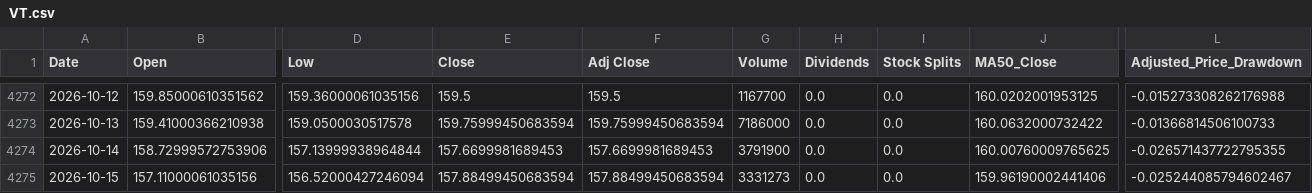
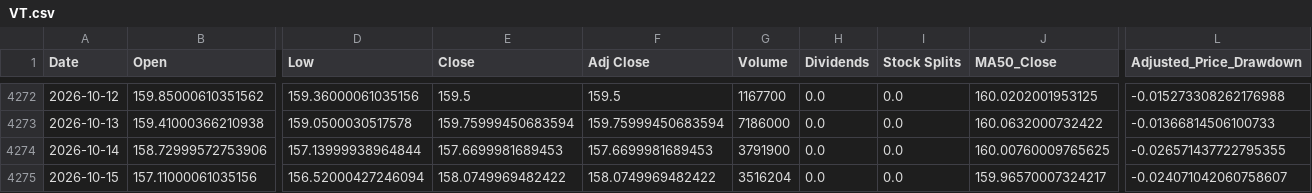
Before and after one commit to a23882005/LivingWaterAI, a CSV file: data/market_history/VT.csv, drawn as a sheet; only a part is shown, gaps mark what is left out; the diff names each change by its address in the sheet, - before the commit and + after, or states it on an @@ line.

```diff
--- a/data/market_history/VT.csv
+++ b/data/market_history/VT.csv
-E4275 (Close): 157.88499450683594
+E4275 (Close): 158.0749969482422
-F4275 (Adj Close): 157.88499450683594
+F4275 (Adj Close): 158.0749969482422
-G4275 (Volume): 3331273
+G4275 (Volume): 3516204
-J4275 (MA50_Close): 159.96190002441406
+J4275 (MA50_Close): 159.96570007324217
-L4275 (Adjusted_Price_Drawdown): -0.025244085794602467
+L4275 (Adjusted_Price_Drawdown): -0.024071042060758607
```
Also changed, not shown: data/market_history/QQQ.csv, data/market_history/SPY.csv, 5 other files.
